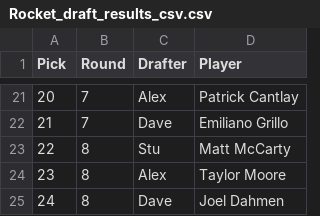
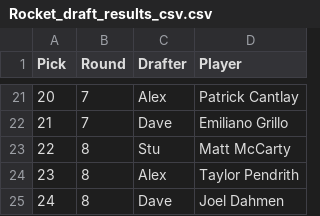
Before and after one commit to StuartGIS/degen-projections, a CSV file: Rocket_draft_results_csv.csv, drawn as a sheet; only a part is shown, gaps mark what is left out.

Commit message:
Taylor Pendrith for Taylor Moore

```diff
--- a/Rocket_draft_results_csv.csv
+++ b/Rocket_draft_results_csv.csv
@@ -23,3 +23,3 @@
 22,8,Stu,Matt McCarty
-23,8,Alex,Taylor Moore
+23,8,Alex,Taylor Pendrith
 24,8,Dave,Joel Dahmen
```
